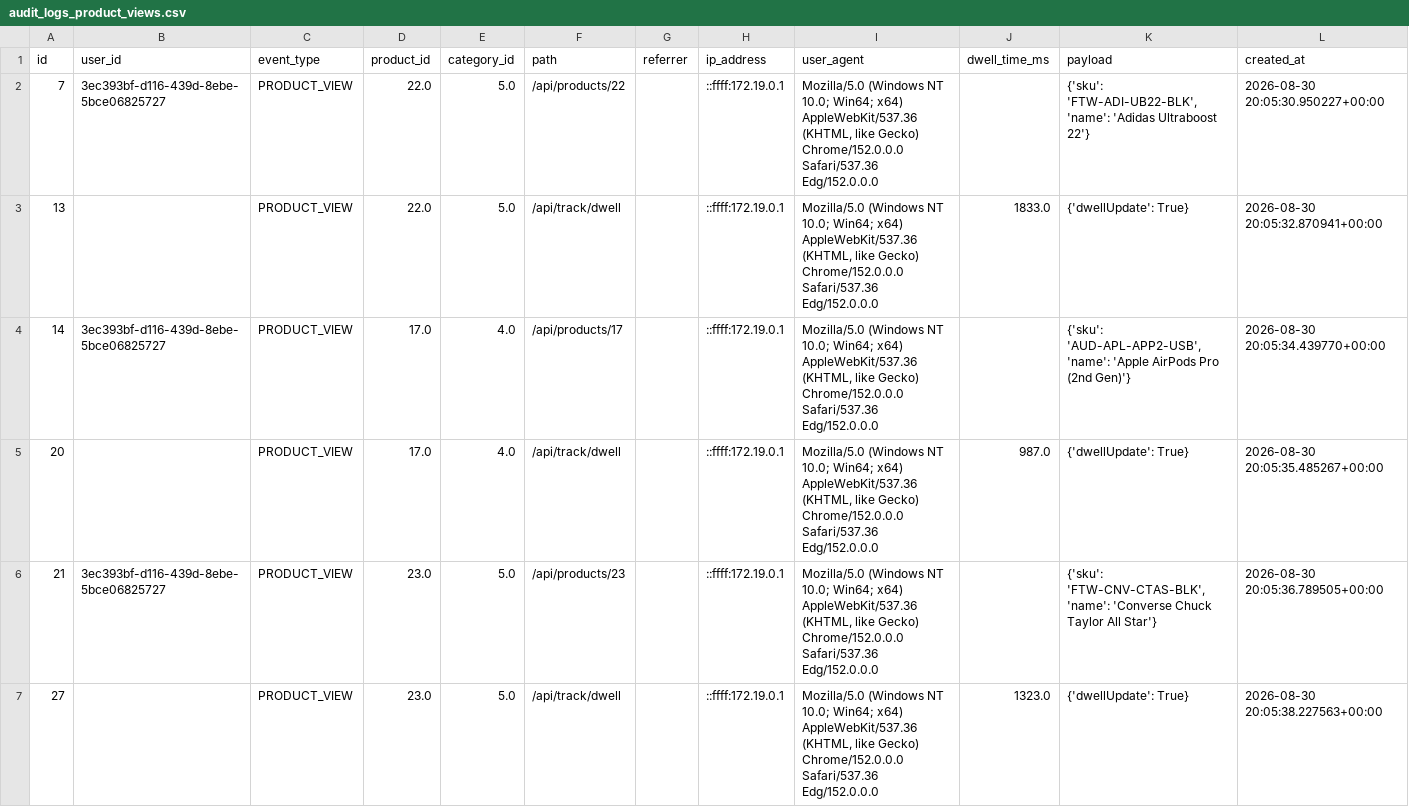
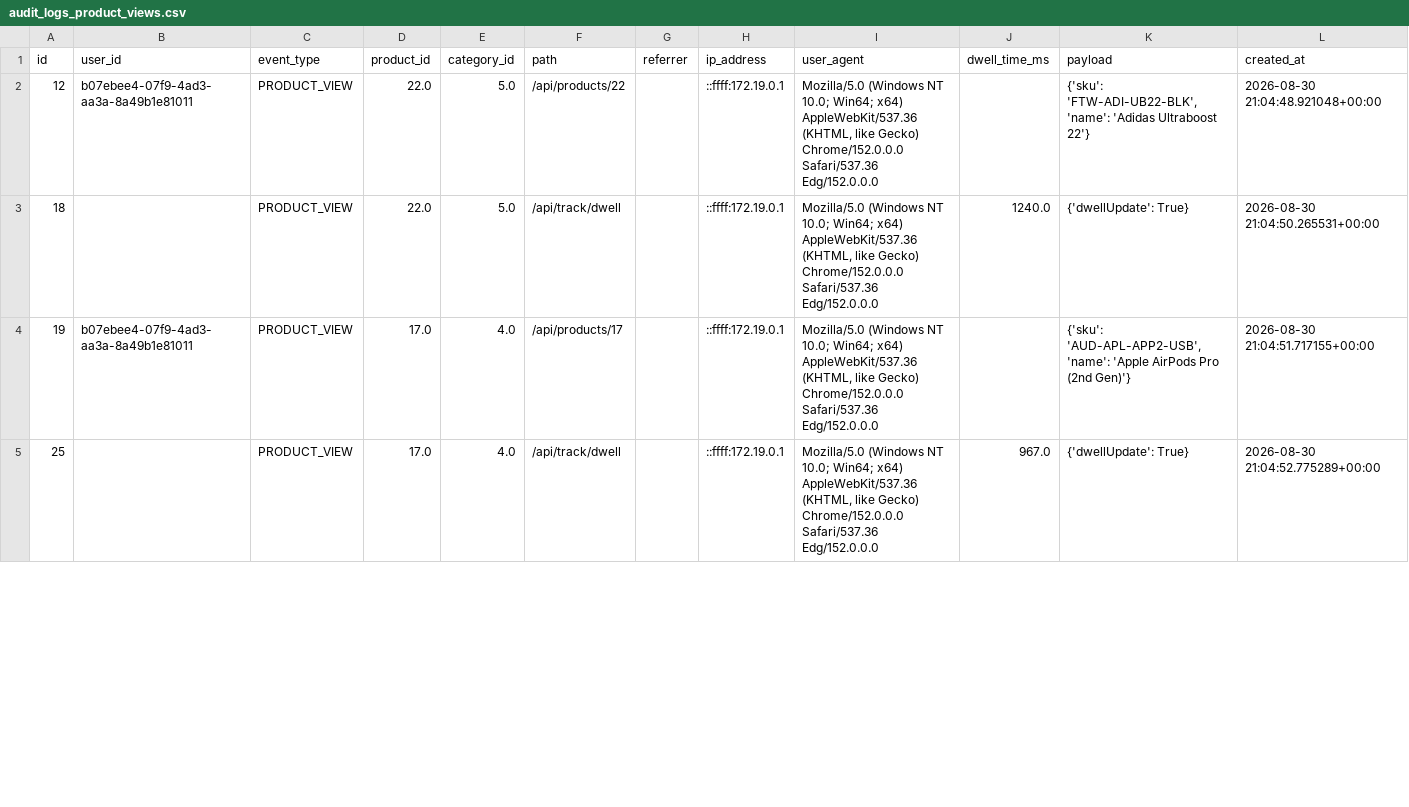
Before and after one commit to thiruveedhulaMANAS/testing_folder, a CSV file: database_export/audit_logs_product_views.csv, drawn as a sheet; only a part is shown; the diff covers the shown part only.

Commit message:
Update audit_logs_product_views.csv

```diff
--- a/database_export/audit_logs_product_views.csv
+++ b/database_export/audit_logs_product_views.csv
@@ -1,7 +1,5 @@
 id,user_id,event_type,product_id,category_id,path,referrer,ip_address,user_agent,dwell_time_ms,payload,created_at
-7,3ec393bf-d116-439d-8ebe-5bce06825727,PRODUCT_VIEW,22.0,5.0,/api/products/22,,::ffff:172.19.0.1,"Mozilla/5.0 (Windows NT 10.0; Win64; x64) AppleWebKit/537.36 (KHTML, like Gecko) Chrome/152.0.0.0 Safari/537.36 Edg/152.0.0.0",,"{'sku': 'FTW-ADI-UB22-BLK', 'name': 'Adidas Ultraboost 22'}",2026-08-30 20:05:30.950227+00:00
-13,,PRODUCT_VIEW,22.0,5.0,/api/track/dwell,,::ffff:172.19.0.1,"Mozilla/5.0 (Windows NT 10.0; Win64; x64) AppleWebKit/537.36 (KHTML, like Gecko) Chrome/152.0.0.0 Safari/537.36 Edg/152.0.0.0",1833.0,{'dwellUpdate': True},2026-08-30 20:05:32.870941+00:00
-14,3ec393bf-d116-439d-8ebe-5bce06825727,PRODUCT_VIEW,17.0,4.0,/api/products/17,,::ffff:172.19.0.1,"Mozilla/5.0 (Windows NT 10.0; Win64; x64) AppleWebKit/537.36 (KHTML, like Gecko) Chrome/152.0.0.0 Safari/537.36 Edg/152.0.0.0",,"{'sku': 'AUD-APL-APP2-USB', 'name': 'Apple AirPods Pro (2nd Gen)'}",2026-08-30 20:05:34.439770+00:00
-20,,PRODUCT_VIEW,17.0,4.0,/api/track/dwell,,::ffff:172.19.0.1,"Mozilla/5.0 (Windows NT 10.0; Win64; x64) AppleWebKit/537.36 (KHTML, like Gecko) Chrome/152.0.0.0 Safari/537.36 Edg/152.0.0.0",987.0,{'dwellUpdate': True},2026-08-30 20:05:35.485267+00:00
-21,3ec393bf-d116-439d-8ebe-5bce06825727,PRODUCT_VIEW,23.0,5.0,/api/products/23,,::ffff:172.19.0.1,"Mozilla/5.0 (Windows NT 10.0; Win64; x64) AppleWebKit/537.36 (KHTML, like Gecko) Chrome/152.0.0.0 Safari/537.36 Edg/152.0.0.0",,"{'sku': 'FTW-CNV-CTAS-BLK', 'name': 'Converse Chuck Taylor All Star'}",2026-08-30 20:05:36.789505+00:00
-27,,PRODUCT_VIEW,23.0,5.0,/api/track/dwell,,::ffff:172.19.0.1,"Mozilla/5.0 (Windows NT 10.0; Win64; x64) AppleWebKit/537.36 (KHTML, like Gecko) Chrome/152.0.0.0 Safari/537.36 Edg/152.0.0.0",1323.0,{'dwellUpdate': True},2026-08-30 20:05:38.227563+00:00
+12,b07ebee4-07f9-4ad3-aa3a-8a49b1e81011,PRODUCT_VIEW,22.0,5.0,/api/products/22,,::ffff:172.19.0.1,"Mozilla/5.0 (Windows NT 10.0; Win64; x64) AppleWebKit/537.36 (KHTML, like Gecko) Chrome/152.0.0.0 Safari/537.36 Edg/152.0.0.0",,"{'sku': 'FTW-ADI-UB22-BLK', 'name': 'Adidas Ultraboost 22'}",2026-08-30 21:04:48.921048+00:00
+18,,PRODUCT_VIEW,22.0,5.0,/api/track/dwell,,::ffff:172.19.0.1,"Mozilla/5.0 (Windows NT 10.0; Win64; x64) AppleWebKit/537.36 (KHTML, like Gecko) Chrome/152.0.0.0 Safari/537.36 Edg/152.0.0.0",1240.0,{'dwellUpdate': True},2026-08-30 21:04:50.265531+00:00
+19,b07ebee4-07f9-4ad3-aa3a-8a49b1e81011,PRODUCT_VIEW,17.0,4.0,/api/products/17,,::ffff:172.19.0.1,"Mozilla/5.0 (Windows NT 10.0; Win64; x64) AppleWebKit/537.36 (KHTML, like Gecko) Chrome/152.0.0.0 Safari/537.36 Edg/152.0.0.0",,"{'sku': 'AUD-APL-APP2-USB', 'name': 'Apple AirPods Pro (2nd Gen)'}",2026-08-30 21:04:51.717155+00:00
+25,,PRODUCT_VIEW,17.0,4.0,/api/track/dwell,,::ffff:172.19.0.1,"Mozilla/5.0 (Windows NT 10.0; Win64; x64) AppleWebKit/537.36 (KHTML, like Gecko) Chrome/152.0.0.0 Safari/537.36 Edg/152.0.0.0",967.0,{'dwellUpdate': True},2026-08-30 21:04:52.775289+00:00
```
Also changed, not shown: 2 added rows, 2 removed rows and 5 edited cells elsewhere in this file.
